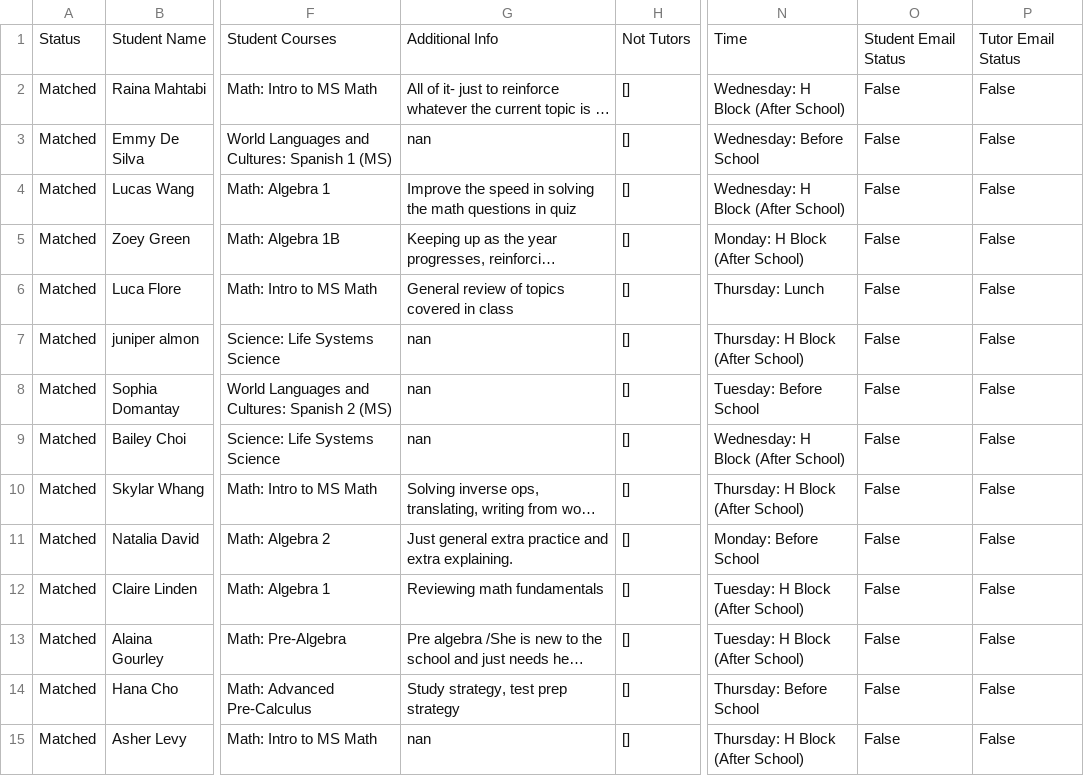
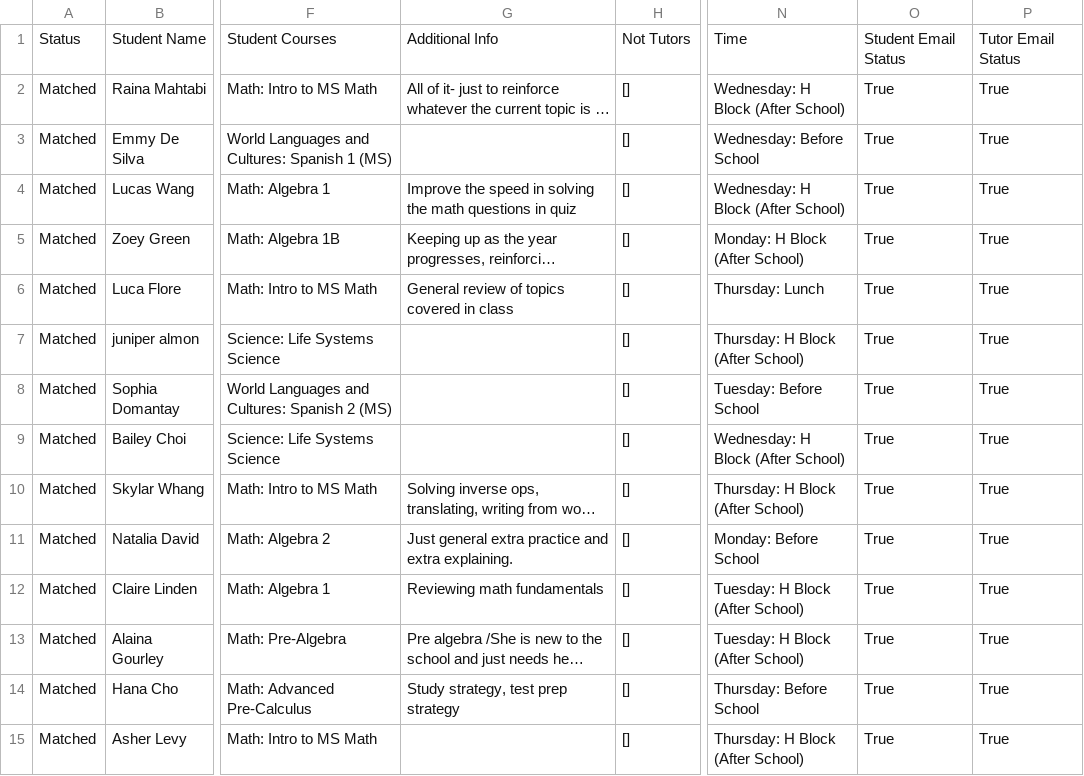
Before and after one commit to ben-steinberg-geffen/Peer-Tutoring-Scheduler, a CSV file: saved_schedule.csv, drawn as a sheet; only a part is shown, gaps mark what is left out; long unchanged cells end in …; the diff covers the shown part only; the diff names each change by its address in the sheet, - before the commit and + after, or states it on an @@ line.

```diff
--- a/saved_schedule.csv
+++ b/saved_schedule.csv
-O2:O15: False
+O2:O15: True
-P2:P15: False
+P2:P15: True
-G3: nan
+G3: (empty)
-G7:G9: nan
+G7:G9: (empty)
-G15: nan
+G15: (empty)
```
Also changed, not shown: 34 edited cells elsewhere in this file, 1 other file.
